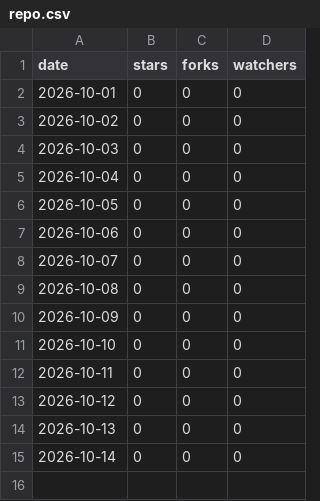
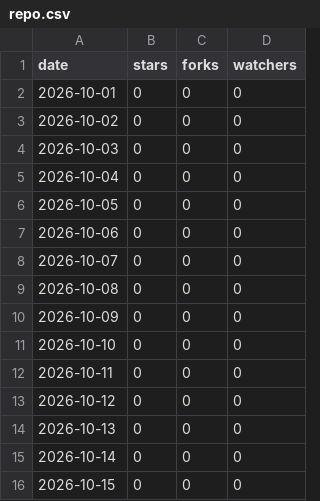
Before and after one commit to Prasad-DataAnalyst/aixm-code-converter, a CSV file: repo.csv, drawn as a sheet; the diff names each change by its address in the sheet, - before the commit and + after, or states it on an @@ line.

```diff
--- a/repo.csv
+++ b/repo.csv
+row 16: 2026-10-15 | 0 | 0 | 0
```
Also changed, not shown: downloads.csv, 1 other file.
